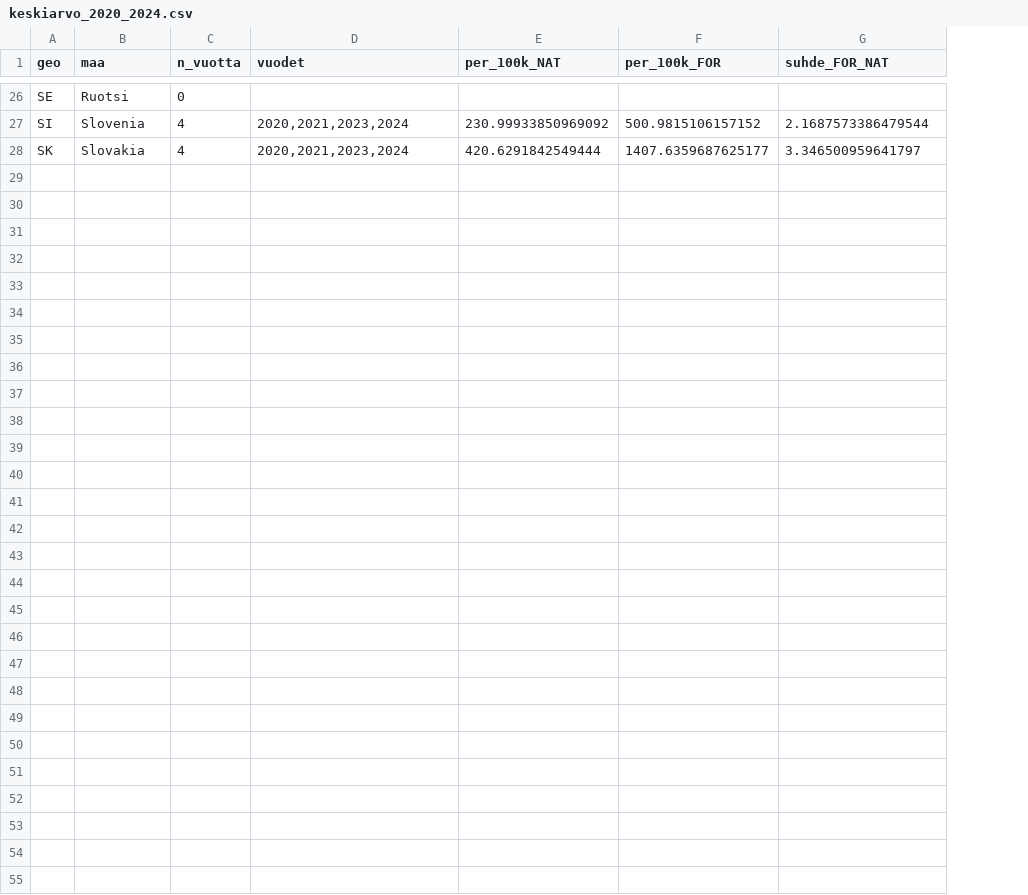
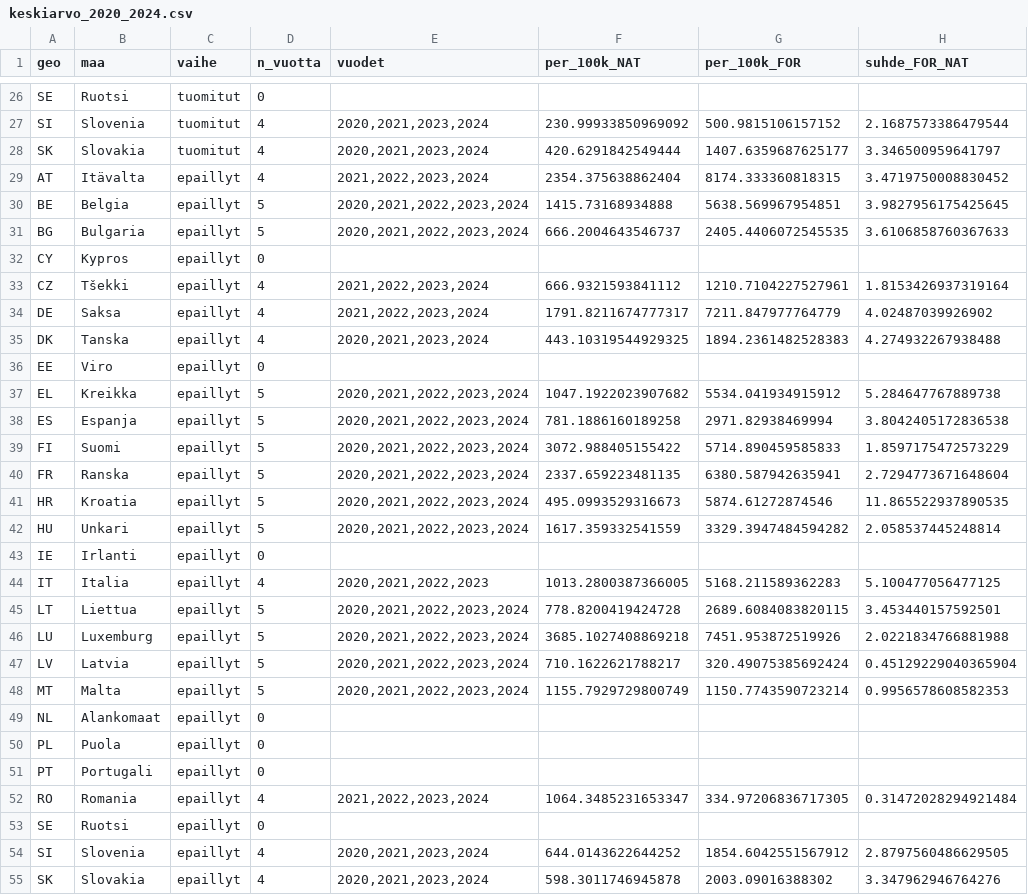
Before and after one commit to stripedstrings/eurostat-tuomitut, a CSV file: output/keskiarvo_2020_2024.csv, drawn as a sheet; only a part is shown, gaps mark what is left out; the diff names each change by its address in the sheet, - before the commit and + after, or states it on an @@ line.

```diff
--- a/output/keskiarvo_2020_2024.csv
+++ b/output/keskiarvo_2020_2024.csv
+column C (vaihe), rows 26-28: all tuomitut
+row 29: AT | Itävalta | epaillyt | 4 | 2021,2022,2023,2024 | 2354.375638862404 | 8174.333360818315 | 3.4719750008830452
+row 30: BE | Belgia | epaillyt | 5 | 2020,2021,2022,2023,2024 | 1415.73168934888 | 5638.569967954851 | 3.9827956175425645
+row 31: BG | Bulgaria | epaillyt | 5 | 2020,2021,2022,2023,2024 | 666.2004643546737 | 2405.4406072545535 | 3.6106858760367633
+row 32: CY | Kypros | epaillyt | 0
+row 33: CZ | Tšekki | epaillyt | 4 | 2021,2022,2023,2024 | 666.9321593841112 | 1210.7104227527961 | 1.8153426937319164
+row 34: DE | Saksa | epaillyt | 4 | 2021,2022,2023,2024 | 1791.8211674777317 | 7211.847977764779 | 4.02487039926902
+row 35: DK | Tanska | epaillyt | 4 | 2020,2021,2023,2024 | 443.10319544929325 | 1894.2361482528383 | 4.274932267938488
+row 36: EE | Viro | epaillyt | 0
+row 37: EL | Kreikka | epaillyt | 5 | 2020,2021,2022,2023,2024 | 1047.1922023907682 | 5534.041934915912 | 5.284647767889738
+row 38: ES | Espanja | epaillyt | 5 | 2020,2021,2022,2023,2024 | 781.1886160189258 | 2971.82938469994 | 3.8042405172836538
+row 39: FI | Suomi | epaillyt | 5 | 2020,2021,2022,2023,2024 | 3072.988405155422 | 5714.890459585833 | 1.8597175472573229
+row 40: FR | Ranska | epaillyt | 5 | 2020,2021,2022,2023,2024 | 2337.659223481135 | 6380.587942635941 | 2.7294773671648604
+row 41: HR | Kroatia | epaillyt | 5 | 2020,2021,2022,2023,2024 | 495.0993529316673 | 5874.61272874546 | 11.865522937890535
+row 42: HU | Unkari | epaillyt | 5 | 2020,2021,2022,2023,2024 | 1617.359332541559 | 3329.3947484594282 | 2.058537445248814
+row 43: IE | Irlanti | epaillyt | 0
+row 44: IT | Italia | epaillyt | 4 | 2020,2021,2022,2023 | 1013.2800387366005 | 5168.211589362283 | 5.100477056477125
+row 45: LT | Liettua | epaillyt | 5 | 2020,2021,2022,2023,2024 | 778.8200419424728 | 2689.6084083820115 | 3.453440157592501
+row 46: LU | Luxemburg | epaillyt | 5 | 2020,2021,2022,2023,2024 | 3685.1027408869218 | 7451.953872519926 | 2.0221834766881988
+row 47: LV | Latvia | epaillyt | 5 | 2020,2021,2022,2023,2024 | 710.1622621788217 | 320.49075385692424 | 0.45129229040365904
+row 48: MT | Malta | epaillyt | 5 | 2020,2021,2022,2023,2024 | 1155.7929729800749 | 1150.7743590723214 | 0.9956578608582353
+row 49: NL | Alankomaat | epaillyt | 0
+row 50: PL | Puola | epaillyt | 0
+row 51: PT | Portugali | epaillyt | 0
+row 52: RO | Romania | epaillyt | 4 | 2021,2022,2023,2024 | 1064.3485231653347 | 334.97206836717305 | 0.31472028294921484
+row 53: SE | Ruotsi | epaillyt | 0
+row 54: SI | Slovenia | epaillyt | 4 | 2020,2021,2023,2024 | 644.0143622644252 | 1854.6042551567912 | 2.8797560486629505
+row 55: SK | Slovakia | epaillyt | 4 | 2020,2021,2023,2024 | 598.3011746945878 | 2003.09016388302 | 3.347962946764276
```
Also changed, not shown: output/eu_aggregaatti.csv, 39 other files.
